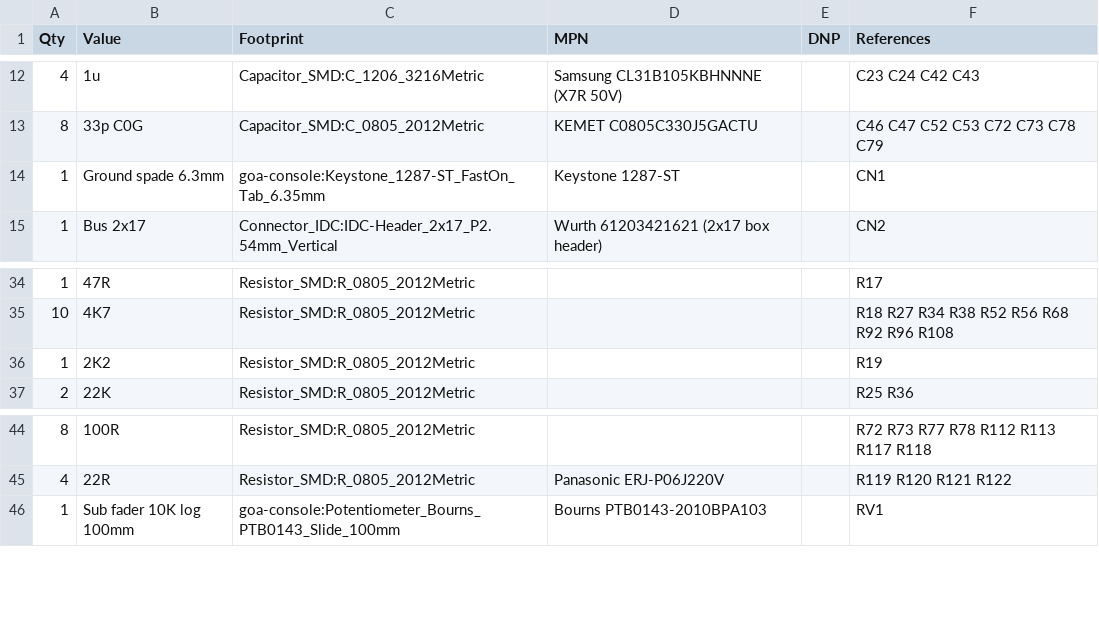
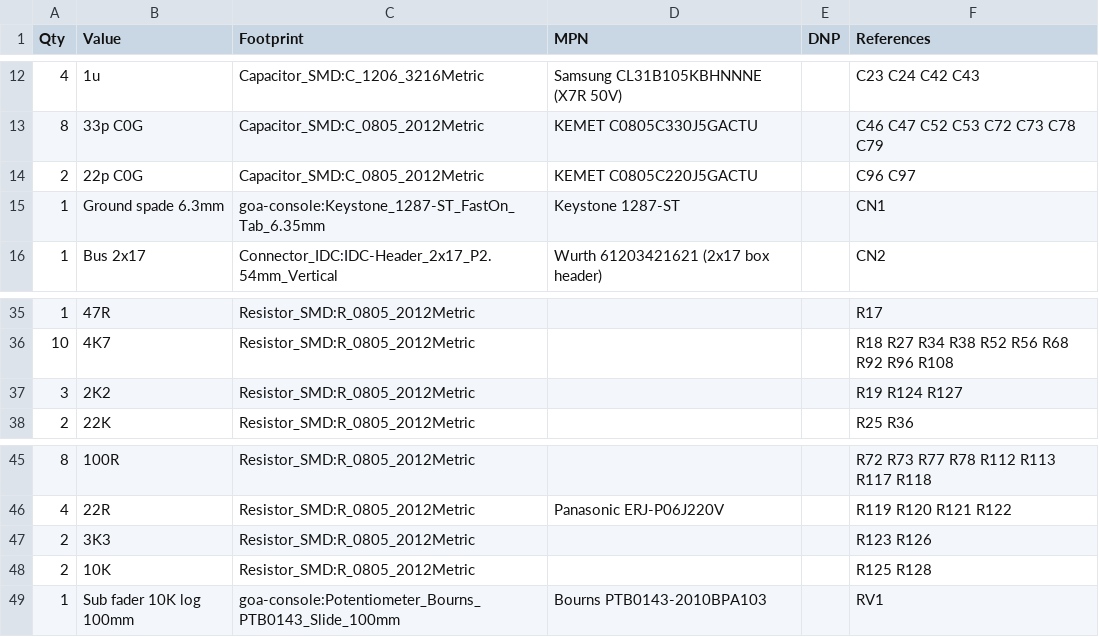
Before and after one commit to cozycactus/goa-console, a CSV file: group_BOM.csv, drawn as a sheet; only a part is shown, gaps mark what is left out.

```diff
--- a/group_BOM.csv
+++ b/group_BOM.csv
@@ -13,2 +13,3 @@
 "8","33p C0G","Capacitor_SMD:C_0805_2012Metric","KEMET C0805C330J5GACTU","","C46 C47 C52 C53 C72 C73 C78 C79"
+"2","22p C0G","Capacitor_SMD:C_0805_2012Metric","KEMET C0805C220J5GACTU","","C96 C97"
 "1","Ground spade 6.3mm","goa-console:Keystone_1287-ST_FastOn_Tab_6.35mm","Keystone 1287-ST","","CN1"
@@ -35,3 +36,3 @@
 "10","4K7","Resistor_SMD:R_0805_2012Metric","","","R18 R27 R34 R38 R52 R56 R68 R92 R96 R108"
-"1","2K2","Resistor_SMD:R_0805_2012Metric","","","R19"
+"3","2K2","Resistor_SMD:R_0805_2012Metric","","","R19 R124 R127"
 "2","22K","Resistor_SMD:R_0805_2012Metric","","","R25 R36"
@@ -45,2 +46,4 @@
 "4","22R","Resistor_SMD:R_0805_2012Metric","Panasonic ERJ-P06J220V","","R119 R120 R121 R122"
+"2","3K3","Resistor_SMD:R_0805_2012Metric","","","R123 R126"
+"2","10K","Resistor_SMD:R_0805_2012Metric","","","R125 R128"
 "1","Sub fader 10K log 100mm","goa-console:Potentiometer_Bourns_PTB0143_Slide_100mm","Bourns PTB0143-2010BPA103","","RV1"
```
Also changed, not shown: order_bom.csv, 30 other files.
